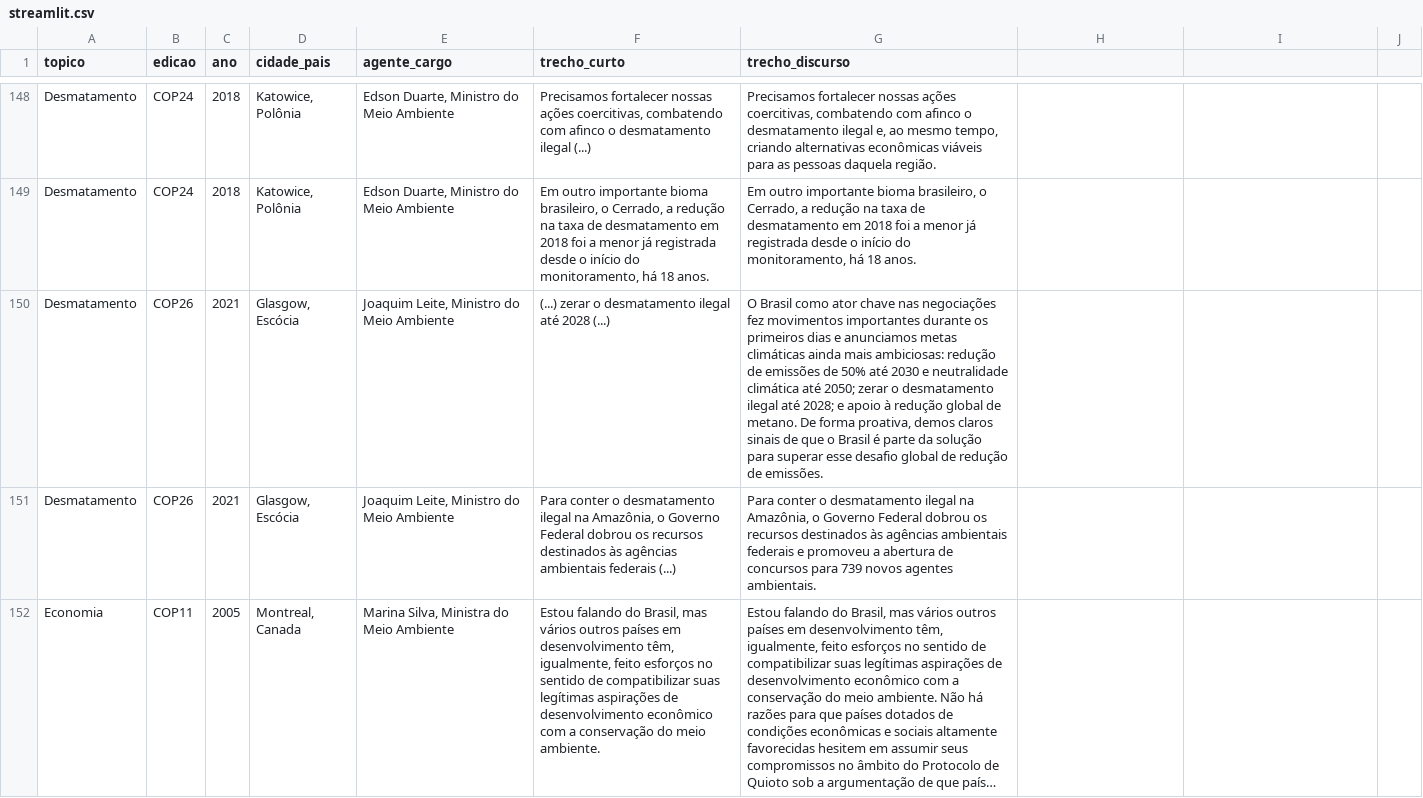
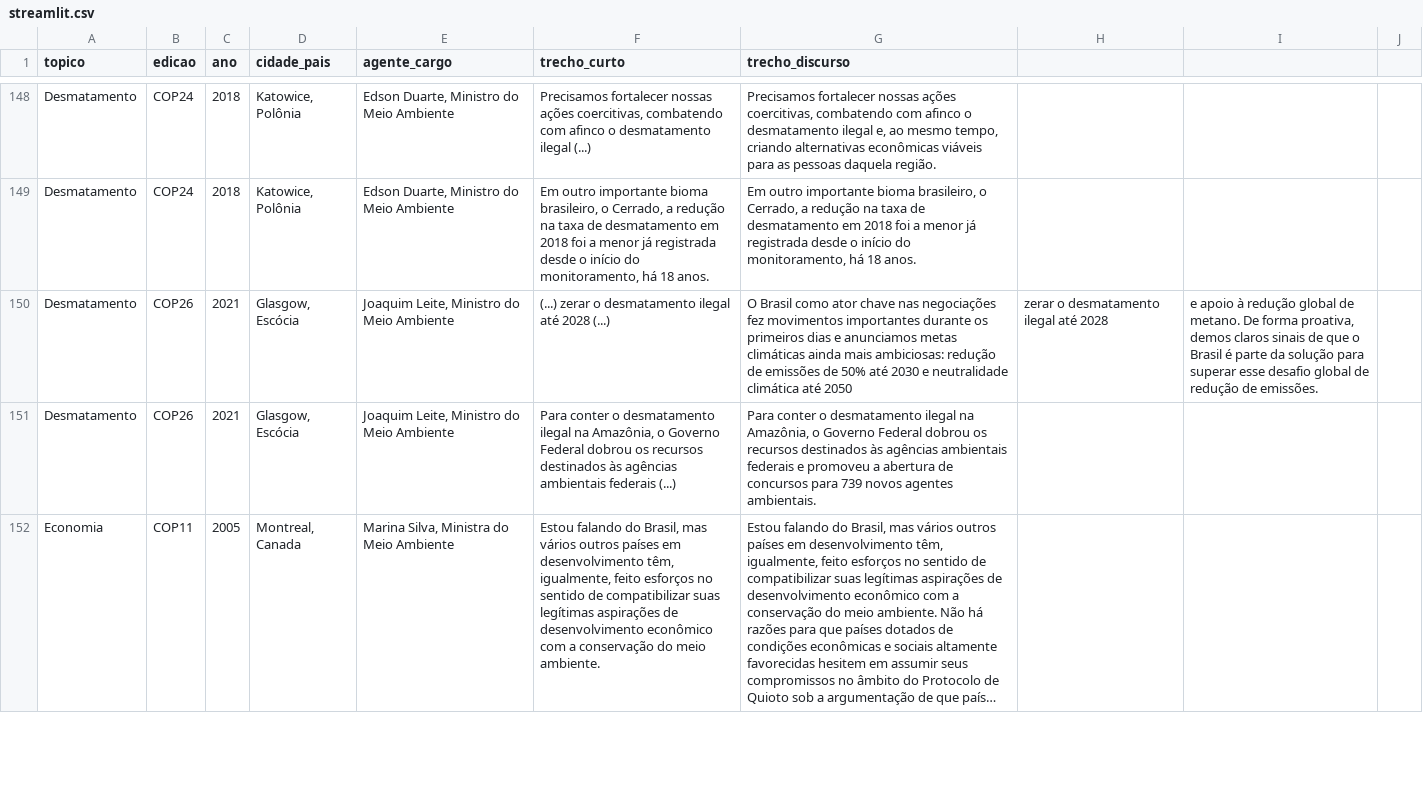
Before and after one commit to nllano/brasilnacop, a CSV file: streamlit/streamlit.csv, drawn as a sheet; only a part is shown, gaps mark what is left out; long unchanged cells end in ….

Commit message:
Update streamlit.csv

```diff
--- a/streamlit/streamlit.csv
+++ b/streamlit/streamlit.csv
@@ -149,3 +149,3 @@ Desmatamento;COP24;2018;Katowice, Polônia;Edson Duarte, Ministro do Meio Ambien
 Desmatamento;COP24;2018;Katowice, Polônia;Edson Duarte, Ministro do Meio Ambiente;Em outro importante bioma brasileiro, o Cerrado, a redução na taxa de desmatamento em 2018 foi a menor já registrada desde o início do monitoramento, há 18 anos.;Em outro importante bioma brasileiro, o Cerrado, a redução na taxa de desmatamento em 2018 foi a menor já registrada desde o início do monitoramento, há 18 anos.
-Desmatamento;COP26;2021;Glasgow, Escócia;Joaquim Leite, Ministro do Meio Ambiente;(...) zerar o desmatamento ilegal até 2028 (...);"O Brasil como ator chave nas negociações fez movimentos importantes durante os primeiros dias e anunciamos metas climáticas ainda mais ambiciosas: redução de emissões de 50% até 2030 e neutralidade climática até 2050; zerar o desmatamento ilegal até 2028; e apoio à redução global de metano. De forma proativa, demos claros sinais de que o Brasil é parte da solução para superar esse desafio global de redução de emissões."
+Desmatamento;COP26;2021;Glasgow, Escócia;Joaquim Leite, Ministro do Meio Ambiente;(...) zerar o desmatamento ilegal até 2028 (...);O Brasil como ator chave nas negociações fez movimentos importantes durante os primeiros dias e anunciamos metas climáticas ainda mais ambiciosas: redução de emissões de 50% até 2030 e neutralidade climática até 2050; zerar o desmatamento ilegal até 2028; e apoio à redução global de metano. De forma proativa, demos claros sinais de que o Brasil é parte da solução para superar esse desafio global de redução de emissões.
 Desmatamento;COP26;2021;Glasgow, Escócia;Joaquim Leite, Ministro do Meio Ambiente;Para conter o desmatamento ilegal na Amazônia, o Governo Federal dobrou os recursos destinados às agências ambientais federais (...);Para conter o desmatamento ilegal na Amazônia, o Governo Federal dobrou os recursos destinados às agências ambientais federais e promoveu a abertura de concursos para 739 novos agentes ambientais.
```
